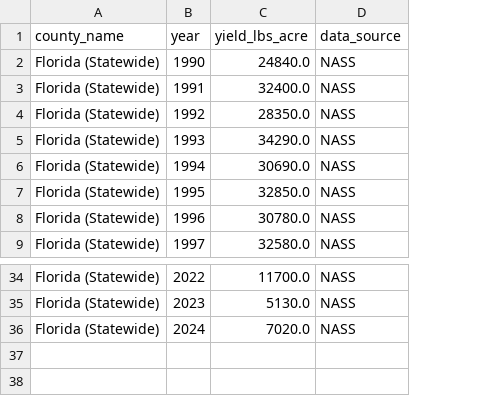
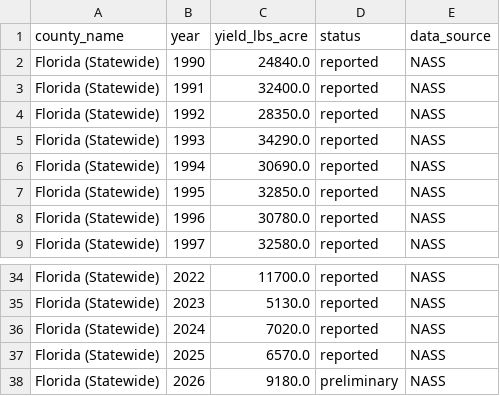
Before and after one commit to brianravelo28/florida-citrus-yield-forecast, a CSV file: data/nass_yield.csv, drawn as a sheet; only a part is shown, gaps mark what is left out; the diff names each change by its address in the sheet, - before the commit and + after, or states it on an @@ line.

```diff
--- a/data/nass_yield.csv
+++ b/data/nass_yield.csv
+column D (status), rows 2-9: all reported; rows 34-36: all reported
+row 37: Florida (Statewide) | 2025 | 6570.0 | reported | NASS
+row 38: Florida (Statewide) | 2026 | 9180.0 | preliminary | NASS
```
Also changed, not shown: data/county_features.csv, data/station_coverage_matrix.csv, 25 other files.
